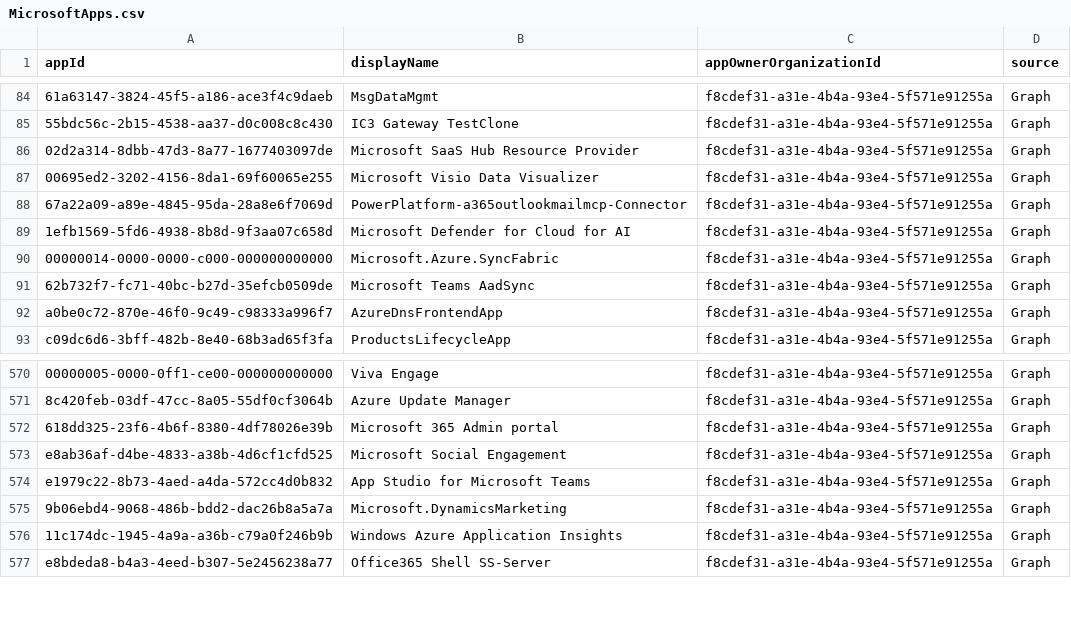
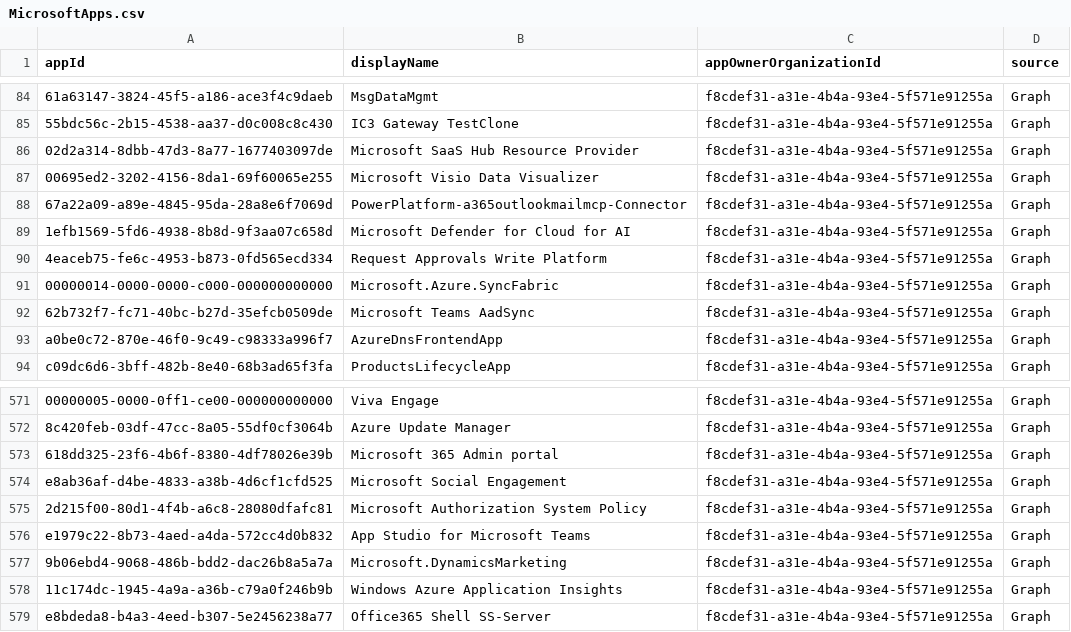
Before and after one commit to Palasito/microsoft-id-resolver, a CSV file: _info/MicrosoftApps.csv, drawn as a sheet; only a part is shown, gaps mark what is left out.

```diff
--- a/_info/MicrosoftApps.csv
+++ b/_info/MicrosoftApps.csv
@@ -89,2 +89,3 @@
 "1efb1569-5fd6-4938-8b8d-9f3aa07c658d","Microsoft Defender for Cloud for AI","f8cdef31-a31e-4b4a-93e4-5f571e91255a","Graph"
+"4eaceb75-fe6c-4953-b873-0fd565ecd334","Request Approvals Write Platform","f8cdef31-a31e-4b4a-93e4-5f571e91255a","Graph"
 "00000014-0000-0000-c000-000000000000","Microsoft.Azure.SyncFabric","f8cdef31-a31e-4b4a-93e4-5f571e91255a","Graph"
@@ -573,2 +574,3 @@
 "e8ab36af-d4be-4833-a38b-4d6cf1cfd525","Microsoft Social Engagement","f8cdef31-a31e-4b4a-93e4-5f571e91255a","Graph"
+"2d215f00-80d1-4f4b-a6c8-28080dfafc81","Microsoft Authorization System Policy","f8cdef31-a31e-4b4a-93e4-5f571e91255a","Graph"
 "e1979c22-8b73-4aed-a4da-572cc4d0b832","App Studio for Microsoft Teams","f8cdef31-a31e-4b4a-93e4-5f571e91255a","Graph"
```
Also changed, not shown: _info/utcm-resource-types.csv, 2 other files.
